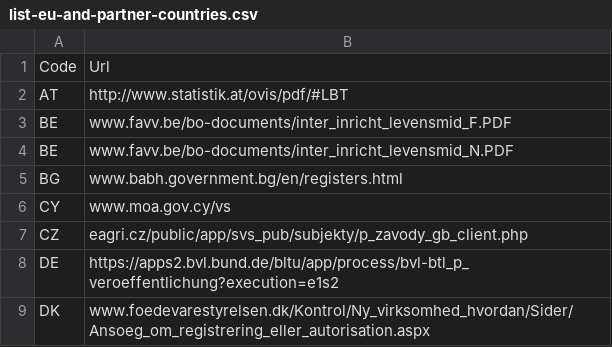
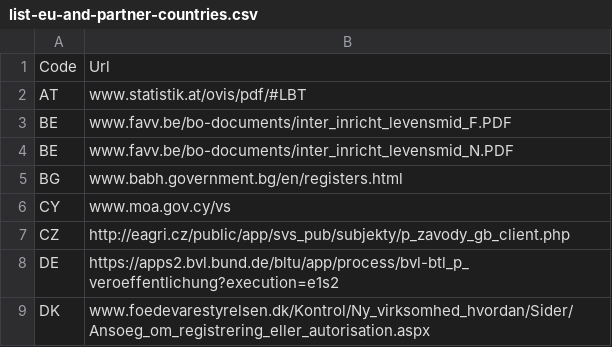
Before and after one commit to openfoodfacts/eu-food-data, a CSV file: list-eu-and-partner-countries.csv, drawn as a sheet; only a part is shown.

Commit message:
Update list-eu-and-partner-countries.csv

```diff
--- a/list-eu-and-partner-countries.csv
+++ b/list-eu-and-partner-countries.csv
@@ -1,3 +1,3 @@
 Code;Url
-AT;http://www.statistik.at/ovis/pdf/#LBT
+AT;www.statistik.at/ovis/pdf/#LBT
 BE;www.favv.be/bo-documents/inter_inricht_levensmid_F.PDF
@@ -6,3 +6,3 @@ BG;www.babh.government.bg/en/registers.html
 CY;www.moa.gov.cy/vs
-CZ;eagri.cz/public/app/svs_pub/subjekty/p_zavody_gb_client.php
+CZ;http://eagri.cz/public/app/svs_pub/subjekty/p_zavody_gb_client.php
 DE;https://apps2.bvl.bund.de/bltu/app/process/bvl-btl_p_veroeffentlichung?execution=e1s2
```
